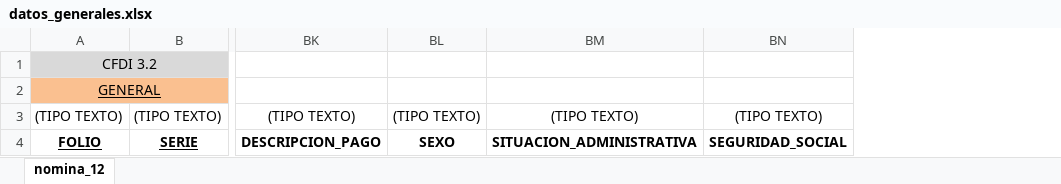
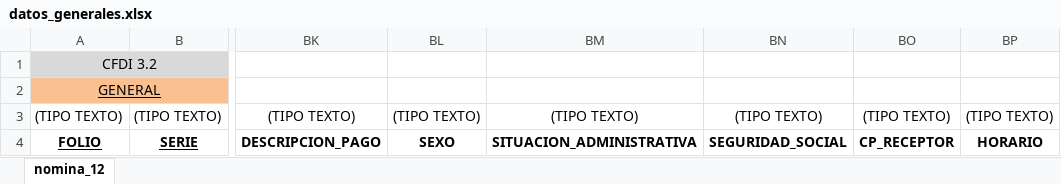
Before and after one commit to cesariux23/timbrado_js, an Excel workbook: src/assets/datos_generales.xlsx, sheet nomina_12, drawn as a sheet; only a part is shown, gaps mark what is left out; values as stored, in another font and other column widths than the file's, no borders; the diff names each change by its address in the sheet, - before the commit and + after, or states it on an @@ line.

```diff
--- a/src/assets/datos_generales.xlsx (sheet nomina_12)
+++ b/src/assets/datos_generales.xlsx (sheet nomina_12)
+column BO, rows 3-4: (TIPO TEXTO) | CP_RECEPTOR
+column BP, rows 3-4: (TIPO TEXTO) | HORARIO
```
Also changed, not shown: 3 other files.
